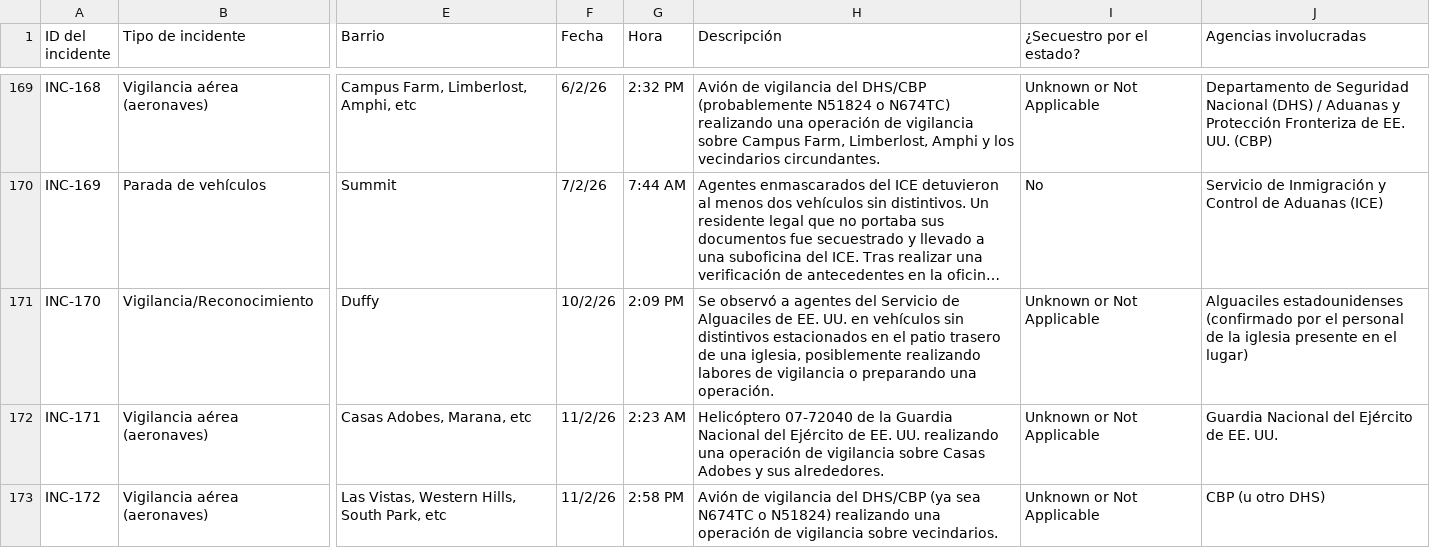
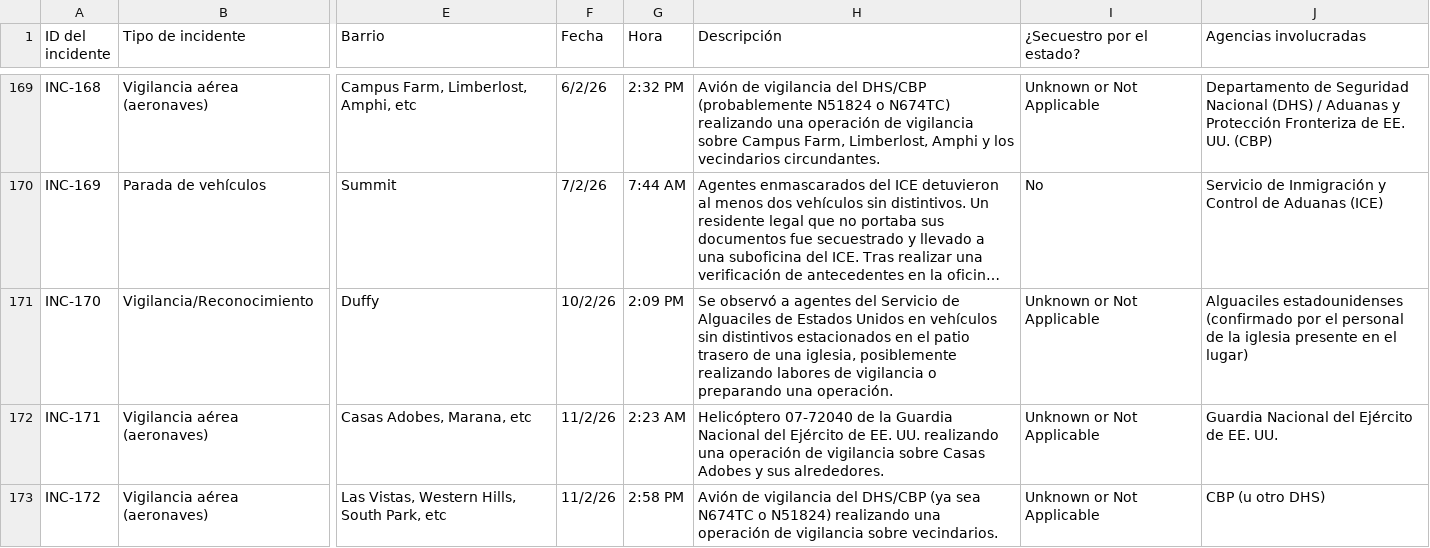
Before and after one commit to duganmeyer/Migra-Map-Data, a CSV file: data_spanish_latest.csv, drawn as a sheet; only a part is shown, gaps mark what is left out; long unchanged cells end in …; the diff covers the shown part only; the diff names each change by its address in the sheet, - before the commit and + after, or states it on an @@ line.

```diff
--- a/data_spanish_latest.csv
+++ b/data_spanish_latest.csv
-H171 (Descripción): …Alguaciles de EE. UU. en vehículos…
+H171 (Descripción): …Alguaciles de Estados Unidos en vehículos…
```
Also changed, not shown: 16 edited cells elsewhere in this file, data_spanish.csv.
